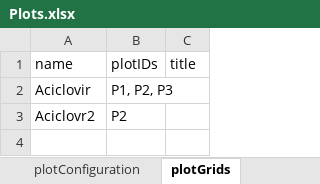
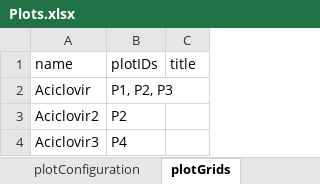
Before and after one commit to esqLABS/esqlabsR, an Excel workbook: inst/extdata/examples/TestProject/Parameters/Plots.xlsx, sheet plotGrids, drawn as a sheet; values as stored, in another font and other column widths than the file's, no borders; the diff names each change by its address in the sheet, - before the commit and + after, or states it on an @@ line.

```diff
--- a/inst/extdata/examples/TestProject/Parameters/Plots.xlsx (sheet plotGrids)
+++ b/inst/extdata/examples/TestProject/Parameters/Plots.xlsx (sheet plotGrids)
-A3 (name): Aciclovr2
+A3 (name): Aciclovir2
+row 4: Aciclovir3 | P4
```
Also changed, not shown: sheet plotConfiguration.
